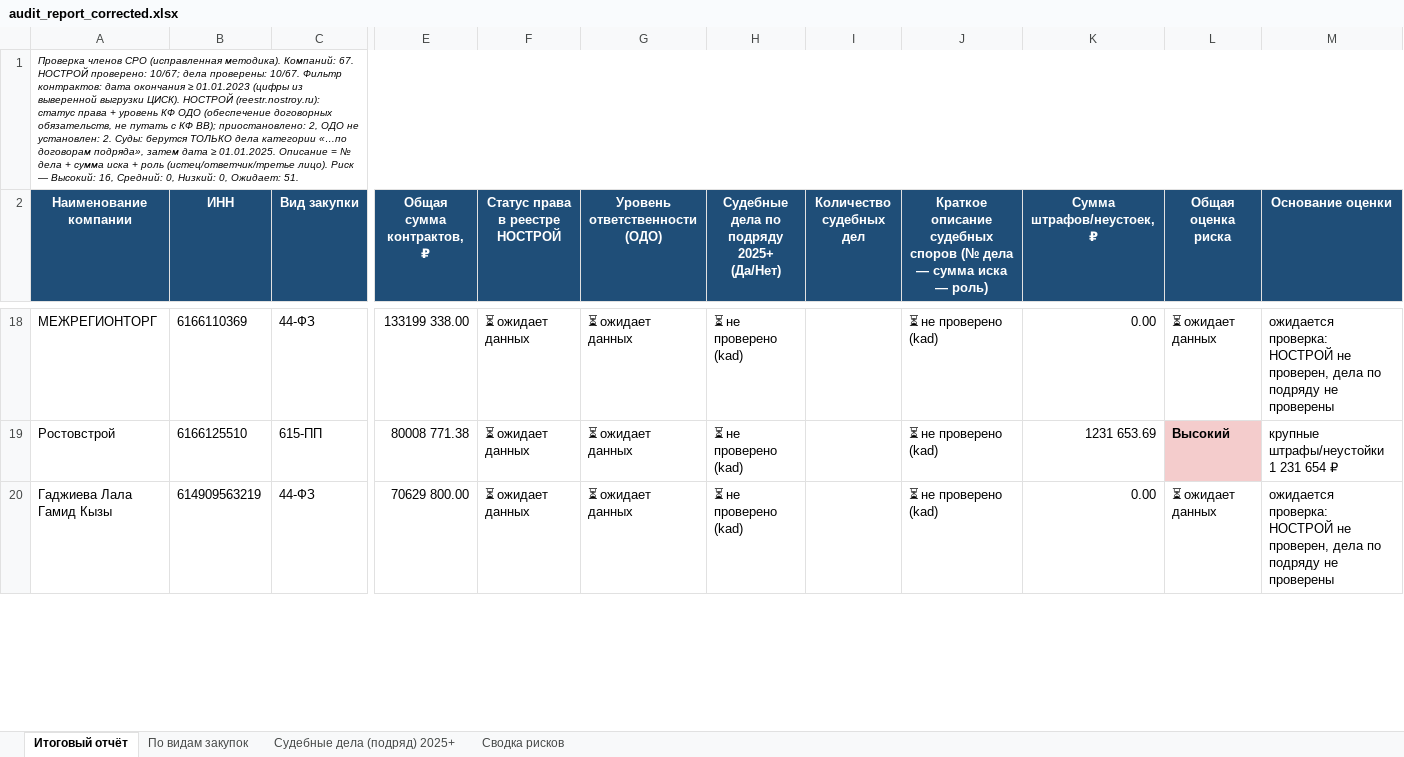
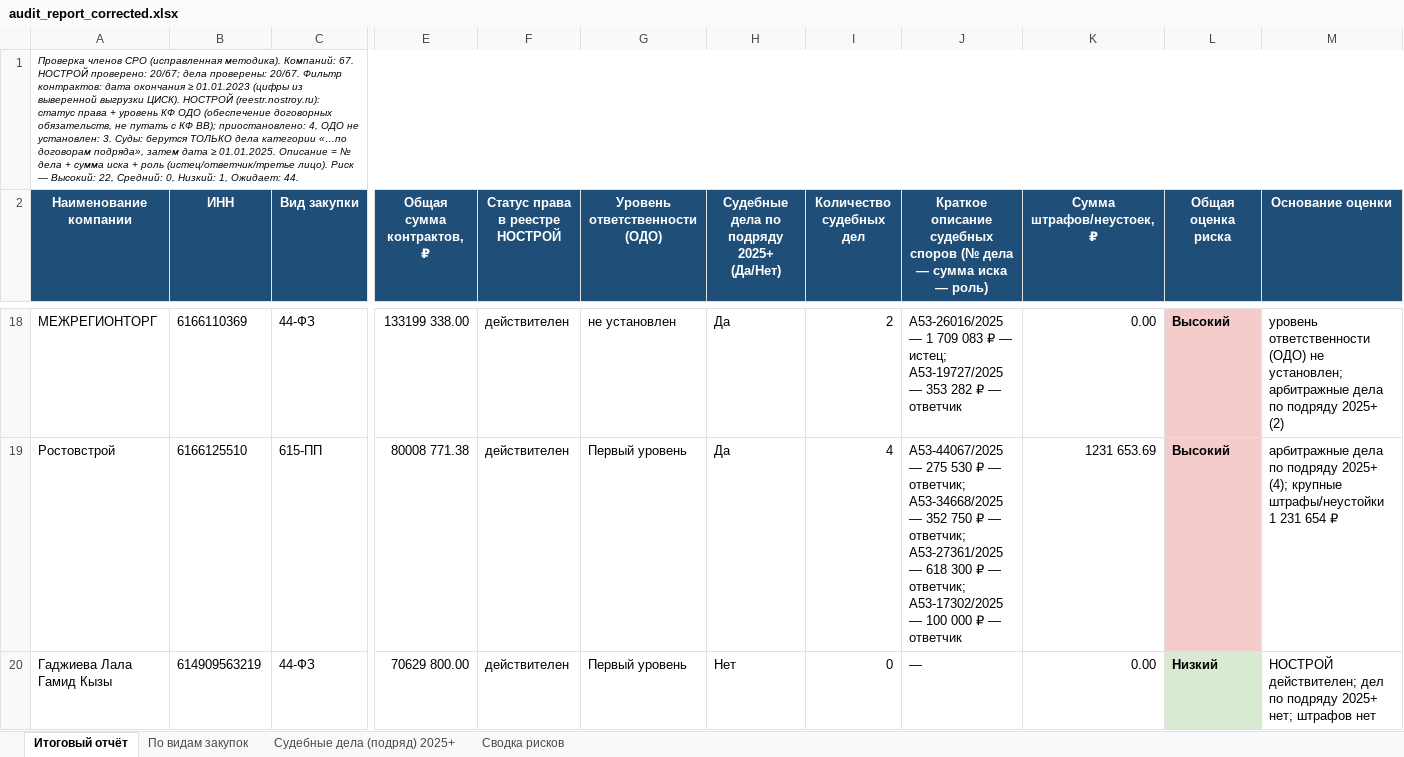
Before and after one commit to Confucius-hub/spbu_db_hw, an Excel workbook: audit/audit_report_corrected.xlsx, sheet Итоговый отчёт, drawn as a sheet; only a part is shown, gaps mark what is left out; values as stored, in another font and other column widths than the file's, no borders; the diff covers the shown part only; the diff names each change by its address in the sheet, - before the commit and + after, or states it on an @@ line.

```diff
--- a/audit/audit_report_corrected.xlsx (sheet Итоговый отчёт)
+++ b/audit/audit_report_corrected.xlsx (sheet Итоговый отчёт)
-A1 (Наименование компании): …НОСТРОЙ проверено: 10/67; дела проверены: 10/67. Фильтр контрактов: дата окончания ≥ 01.01.2023 (цифры из выверенной выгрузки ЦИСК). НОСТРОЙ (reestr.nostroy.ru): статус права + уровень КФ ОДО (обеспечение договорных обязательств, не путать с КФ ВВ); приостановлено: 2, ОДО не установлен: 2. Суды: берутся ТОЛЬКО дела категории «…по договорам подряда», затем дата ≥ 01.01.2025. Описание = № дела + сумма иска + роль (истец/ответчик/третье лицо). Риск — Высокий: 16, Средний: 0, Низкий: 0, Ожидает: 51.
+A1 (Наименование компании): …НОСТРОЙ проверено: 20/67; дела проверены: 20/67. Фильтр контрактов: дата окончания ≥ 01.01.2023 (цифры из выверенной выгрузки ЦИСК). НОСТРОЙ (reestr.nostroy.ru): статус права + уровень КФ ОДО (обеспечение договорных обязательств, не путать с КФ ВВ); приостановлено: 4, ОДО не установлен: 3. Суды: берутся ТОЛЬКО дела категории «…по договорам подряда», затем дата ≥ 01.01.2025. Описание = № дела + сумма иска + роль (истец/ответчик/третье лицо). Риск — Высокий: 22, Средний: 0, Низкий: 1, Ожидает: 44.
-F18:F20 (Статус права в реестре НОСТРОЙ): ⏳ ожидает данных
+F18:F20 (Статус права в реестре НОСТРОЙ): действителен
-G18 (Уровень ответственности (ОДО)): ⏳ ожидает данных
+G18 (Уровень ответственности (ОДО)): не установлен
-H18:H19: ⏳ не проверено (kad)
+H18:H19: Да
-I18 (Количество судебных дел): (empty)
+I18 (Количество судебных дел): 2
-J18: ⏳ не проверено (kad)
+J18: А53-26016/2025 — 1 709 083 ₽ — истец; А53-19727/2025 — 353 282 ₽ — ответчик
-L18 (Общая оценка риска): ⏳ ожидает данных
+L18 (Общая оценка риска): Высокий
@@ L18 fill: none → #F4CCCC, bold: off → on @@
-M18 (Основание оценки): ожидается проверка: НОСТРОЙ не проверен, дела по подряду не проверены
+M18 (Основание оценки): уровень ответственности (ОДО) не установлен; арбитражные дела по подряду 2025+ (2)
-G19:G20 (Уровень ответственности (ОДО)): ⏳ ожидает данных
+G19:G20 (Уровень ответственности (ОДО)): Первый уровень
-I19 (Количество судебных дел): (empty)
+I19 (Количество судебных дел): 4
-J19: ⏳ не проверено (kad)
+J19: А53-44067/2025 — 275 530 ₽ — ответчик; А53-34668/2025 — 352 750 ₽ — ответчик; А53-27361/2025 — 618 300 ₽ — ответчик; А53-17302/2025 — 100 000 ₽ — ответчик
-M19 (Основание оценки): крупные штрафы/неустойки…
+M19 (Основание оценки): арбитражные дела по подряду 2025+ (4); крупные штрафы/неустойки…
-H20: ⏳ не проверено (kad)
+H20: Нет
-I20 (Количество судебных дел): (empty)
+I20 (Количество судебных дел): 0
-J20: ⏳ не проверено (kad)
+J20: —
-L20 (Общая оценка риска): ⏳ ожидает данных
+L20 (Общая оценка риска): Низкий
@@ L20 bold: off → on, fill: none → #D9EAD3 @@
-M20 (Основание оценки): ожидается проверка: НОСТРОЙ не проверен, дела по подряду не проверены
+M20 (Основание оценки): НОСТРОЙ действителен; дел по подряду 2025+ нет; штрафов нет
```
Also changed, not shown: 47 edited cells and cell formats elsewhere in this sheet, sheet Судебные дела (подряд) 2025+, sheet Сводка рисков, 1 other file.
